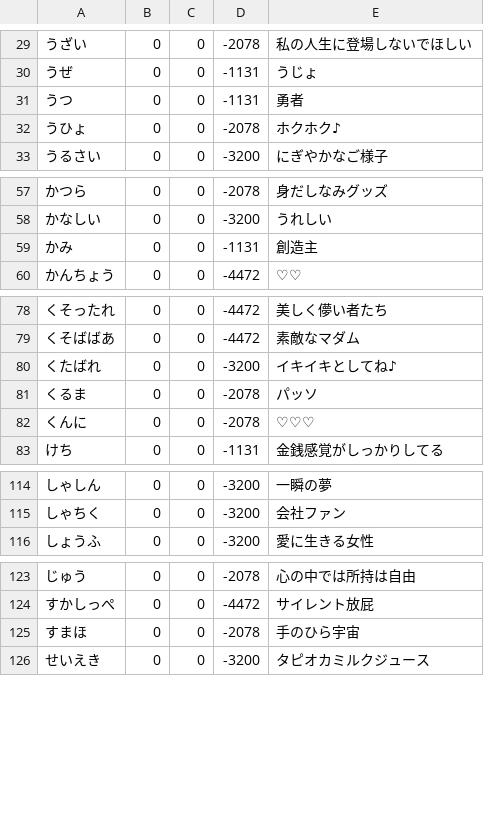
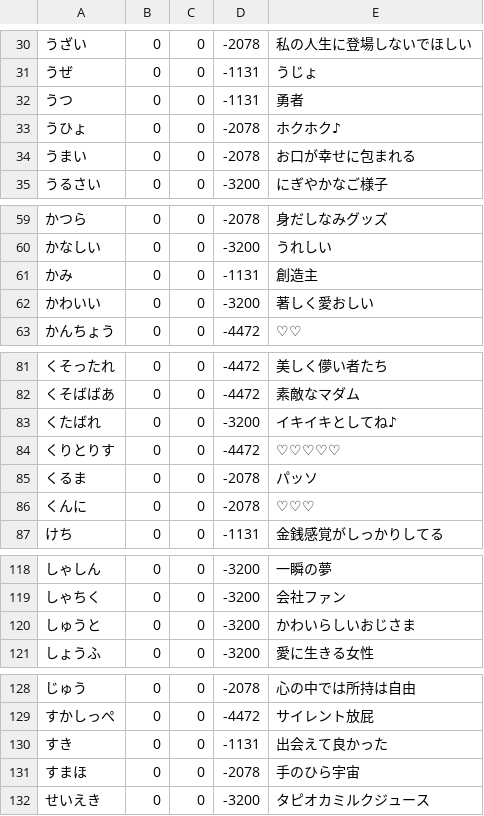
Before and after one commit to shogo82148/anti-sizukatter, a CSV file: dict/words.csv, drawn as a sheet; only a part is shown, gaps mark what is left out; the diff covers the shown part only; the diff names each change by its address in the sheet, - before the commit and + after, or states it on an @@ line.

```diff
--- a/dict/words.csv
+++ b/dict/words.csv
+row 34: うまい | 0 | 0 | -2078 | お口が幸せに包まれる
+row 62: かわいい | 0 | 0 | -3200 | 著しく愛おしい
+row 84: くりとりす | 0 | 0 | -4472 | ♡♡♡♡♡
+row 120: しゅうと | 0 | 0 | -3200 | かわいらしいおじさま
+row 130: すき | 0 | 0 | -1131 | 出会えて良かった
```
Also changed, not shown: 12 added rows and 1 edited cell elsewhere in this file, anti-dict/words.csv, words.csv.
